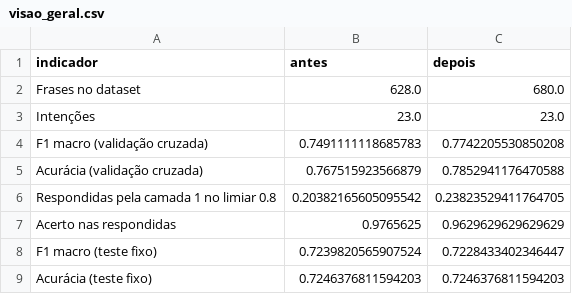
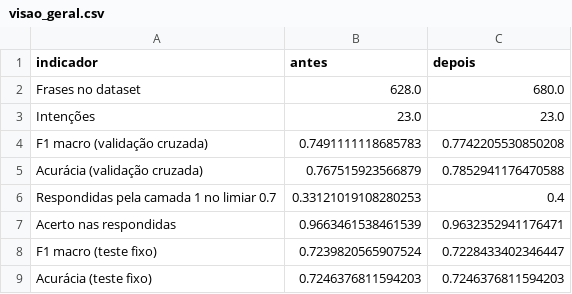
Before and after one commit to JoaoJakaboski/agente-de-ia, a CSV file: classificador-ml/avaliacao/tetraprint/comparacao_antes_x_depois/visao_geral.csv, drawn as a sheet.

```diff
--- a/classificador-ml/avaliacao/tetraprint/comparacao_antes_x_depois/visao_geral.csv
+++ b/classificador-ml/avaliacao/tetraprint/comparacao_antes_x_depois/visao_geral.csv
@@ -5,4 +5,4 @@ F1 macro (validação cruzada),0.7491111118685783,0.7742205530850208
 Acurácia (validação cruzada),0.767515923566879,0.7852941176470588
-Respondidas pela camada 1 no limiar 0.8,0.20382165605095542,0.23823529411764705
-Acerto nas respondidas,0.9765625,0.9629629629629629
+Respondidas pela camada 1 no limiar 0.7,0.33121019108280253,0.4
+Acerto nas respondidas,0.9663461538461539,0.9632352941176471
 F1 macro (teste fixo),0.7239820565907524,0.7228433402346447
```
Also changed, not shown: 23 other files.
